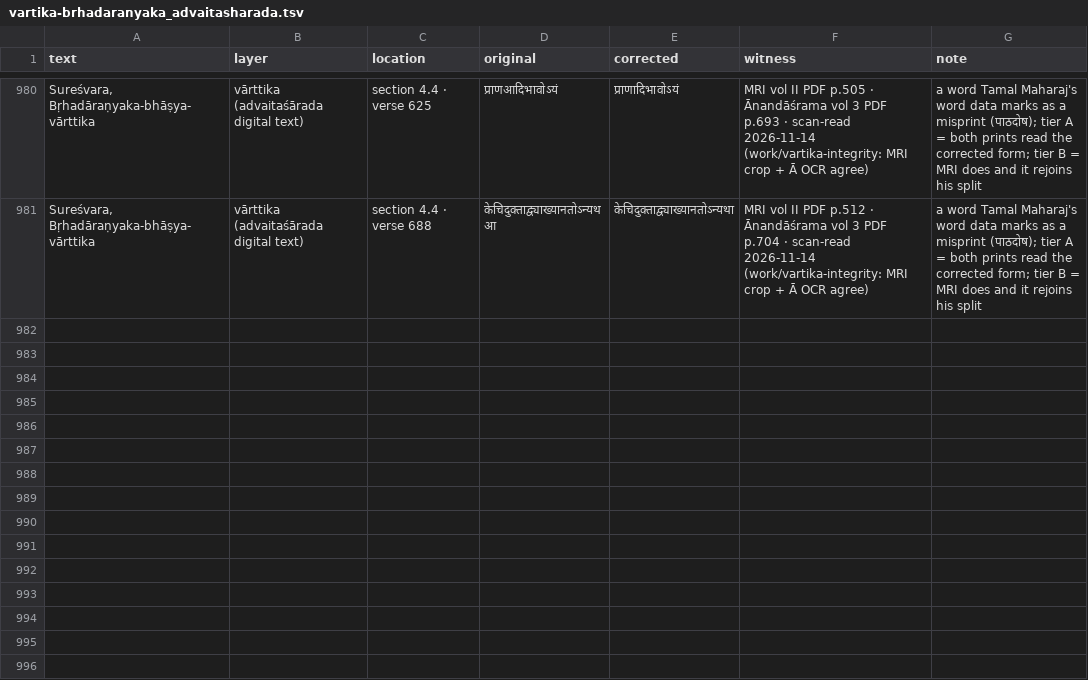
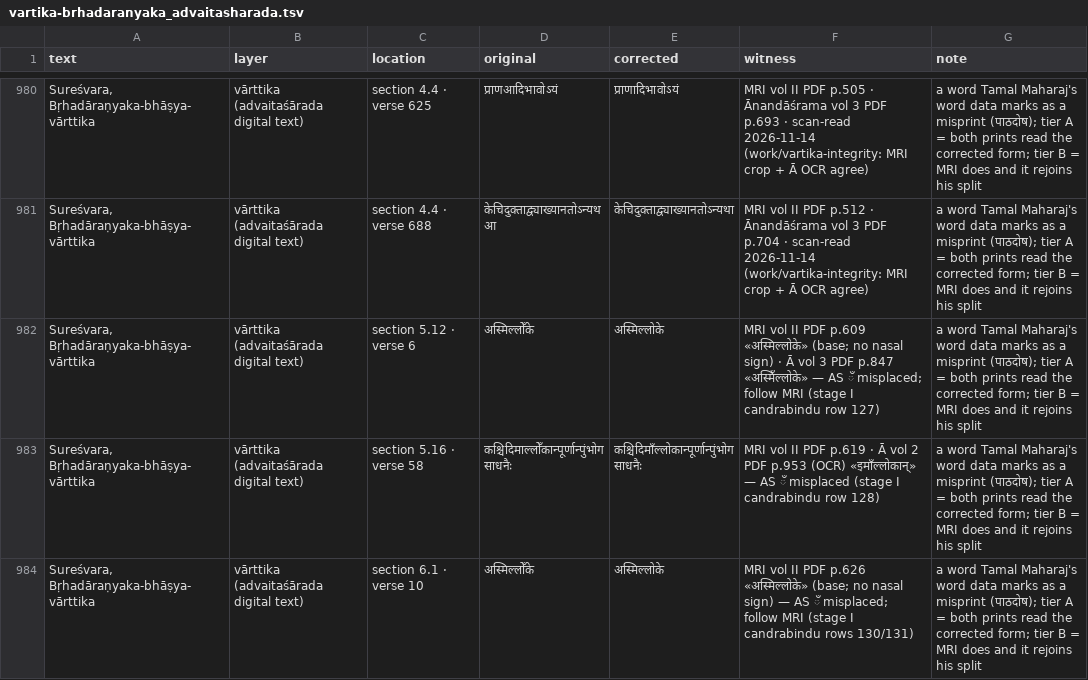
Before and after one commit to ConstrainedRandomVar/adhyayana-sahakari-data, a TSV file: corrections/vartika-brhadaranyaka_advaitasharada.tsv, drawn as a sheet; only a part is shown, gaps mark what is left out.

Commit message:
corrections: stage I ँ OCR text fixes (+1 bhāṣya-text, +3 Bṛhad-vārttika advaitasharada rows), 2026-11-24

```diff
--- a/corrections/vartika-brhadaranyaka_advaitasharada.tsv
+++ b/corrections/vartika-brhadaranyaka_advaitasharada.tsv
@@ -981 +981,4 @@ Sureśvara, Bṛhadāraṇyaka-bhāṣya-vārttika	vārttika (advaitaśārada di
 Sureśvara, Bṛhadāraṇyaka-bhāṣya-vārttika	vārttika (advaitaśārada digital text)	section 4.4 · verse 688	केचिदुक्ताद्व्याख्यानतोऽन्यथआ	केचिदुक्ताद्व्याख्यानतोऽन्यथा	MRI vol II PDF p.512 · Ānandāśrama vol 3 PDF p.704 · scan-read 2026-11-14 (work/vartika-integrity: MRI crop + Ā OCR agree)	a word Tamal Maharaj's word data marks as a misprint (पाठदोष); tier A = both prints read the corrected form; tier B = MRI does and it rejoins his split
+Sureśvara, Bṛhadāraṇyaka-bhāṣya-vārttika	vārttika (advaitaśārada digital text)	section 5.12 · verse 6	अस्मिल्लोँके	अस्मिल्लोके	MRI vol II PDF p.609 «अस्मिल्लोके» (base; no nasal sign) · Ā vol 3 PDF p.847 «अस्मिँल्लोके» — AS ँ misplaced; follow MRI (stage I candrabindu row 127)	a word Tamal Maharaj's word data marks as a misprint (पाठदोष); tier A = both prints read the corrected form; tier B = MRI does and it rejoins his split
+Sureśvara, Bṛhadāraṇyaka-bhāṣya-vārttika	vārttika (advaitaśārada digital text)	section 5.16 · verse 58	कश्चिदिमाल्लोँकान्पूर्णान्पुंभोगसाधनैः	कश्चिदिमाँल्लोकान्पूर्णान्पुंभोगसाधनैः	MRI vol II PDF p.619 · Ā vol 2 PDF p.953 (OCR) «इमाँल्लोकान्» — AS ँ misplaced (stage I candrabindu row 128)	a word Tamal Maharaj's word data marks as a misprint (पाठदोष); tier A = both prints read the corrected form; tier B = MRI does and it rejoins his split
+Sureśvara, Bṛhadāraṇyaka-bhāṣya-vārttika	vārttika (advaitaśārada digital text)	section 6.1 · verse 10	अस्मिल्लोँके	अस्मिल्लोके	MRI vol II PDF p.626 «अस्मिल्लोके» (base; no nasal sign) — AS ँ misplaced; follow MRI (stage I candrabindu rows 130/131)	a word Tamal Maharaj's word data marks as a misprint (पाठदोष); tier A = both prints read the corrected form; tier B = MRI does and it rejoins his split
```
Also changed, not shown: corrections/bhasya-text_advaitasharada.tsv.
